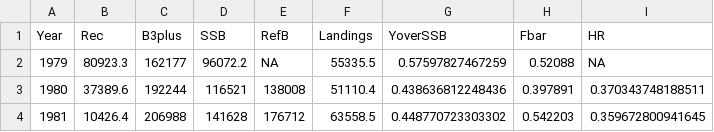
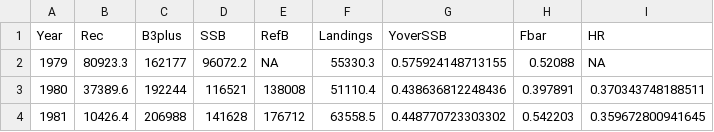
Before and after one commit to ices-taf/2015_had-iceg, a CSV file: output/summary.csv, drawn as a sheet; only a part is shown.

```diff
--- a/output/summary.csv
+++ b/output/summary.csv
@@ -1,3 +1,3 @@
 Year,Rec,B3plus,SSB,RefB,Landings,YoverSSB,Fbar,HR
-1979,80923.3,162177,96072.2,NA,55335.5,0.57597827467259,0.52088,NA
+1979,80923.3,162177,96072.2,NA,55330.3,0.575924148713155,0.52088,NA
 1980,37389.6,192244,116521,138008,51110.4,0.438636812248436,0.397891,0.370343748188511
```
Also changed, not shown: data/catage.csv, output/fatage.csv, 13 other files.
